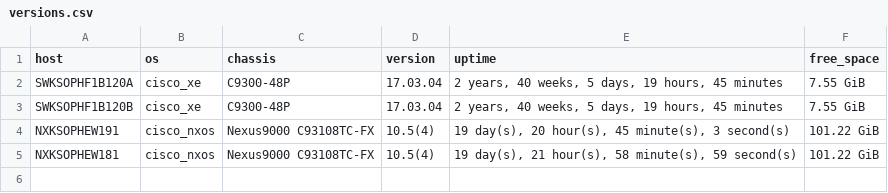
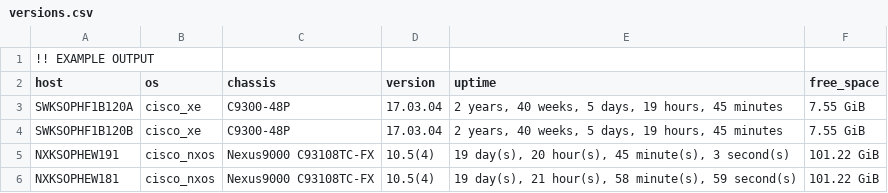
Before and after one commit to soyost/scripts, a CSV file: automation/cisco-sw/version_check/versions.csv, drawn as a sheet.

Commit message:
Add example output header to versions.csv
Added example output header to versions.csv

```diff
--- a/automation/cisco-sw/version_check/versions.csv
+++ b/automation/cisco-sw/version_check/versions.csv
@@ -1 +1,2 @@
+!! EXAMPLE OUTPUT
 host,os,chassis,version,uptime,free_space
```
